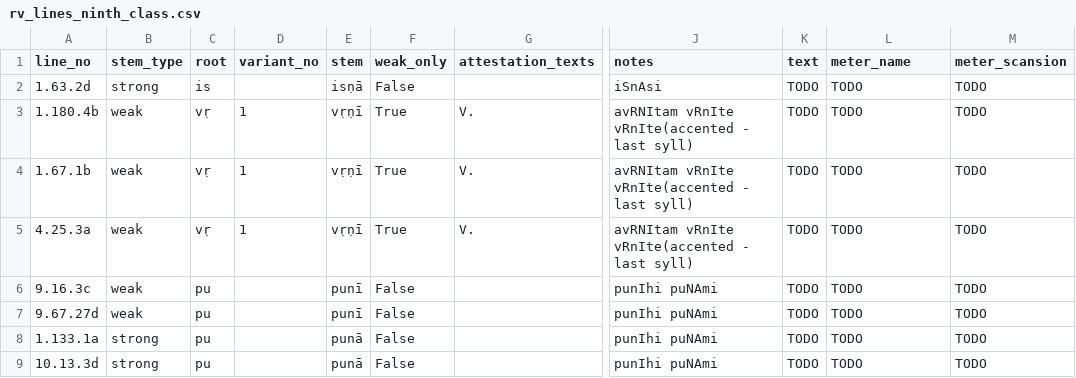
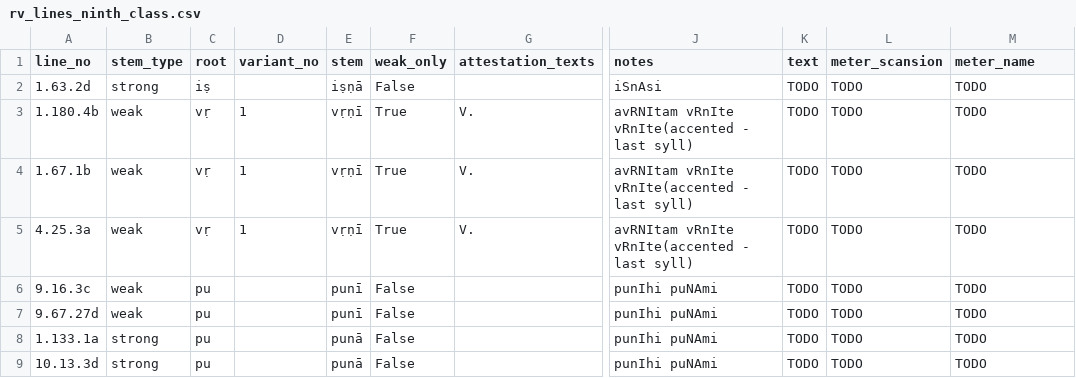
Before and after one commit to anupdhml/sanskrit_ninth_class_meter, a CSV file: data/rv_lines_ninth_class.csv, drawn as a sheet; only a part is shown, gaps mark what is left out; the diff names each change by its address in the sheet, - before the commit and + after, or states it on an @@ line.

```diff
--- a/data/rv_lines_ninth_class.csv
+++ b/data/rv_lines_ninth_class.csv
-L1: meter_name
+L1: meter_scansion
-M1: meter_scansion
+M1: meter_name
-C2 (root): is
+C2 (root): iṣ
-E2 (stem): isṇā
+E2 (stem): iṣṇā
```
Also changed, not shown: data/roots_ninth_class.csv, 2 other files.
